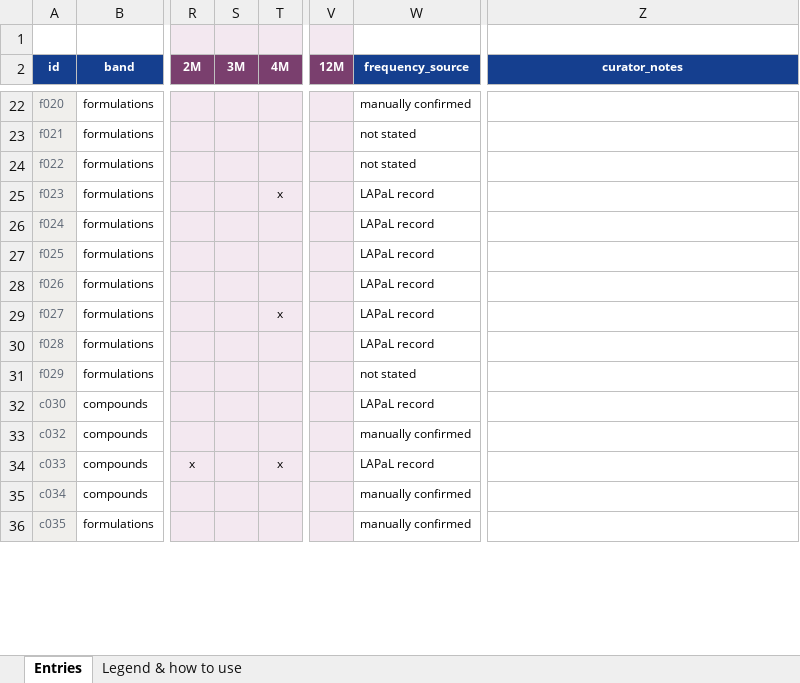
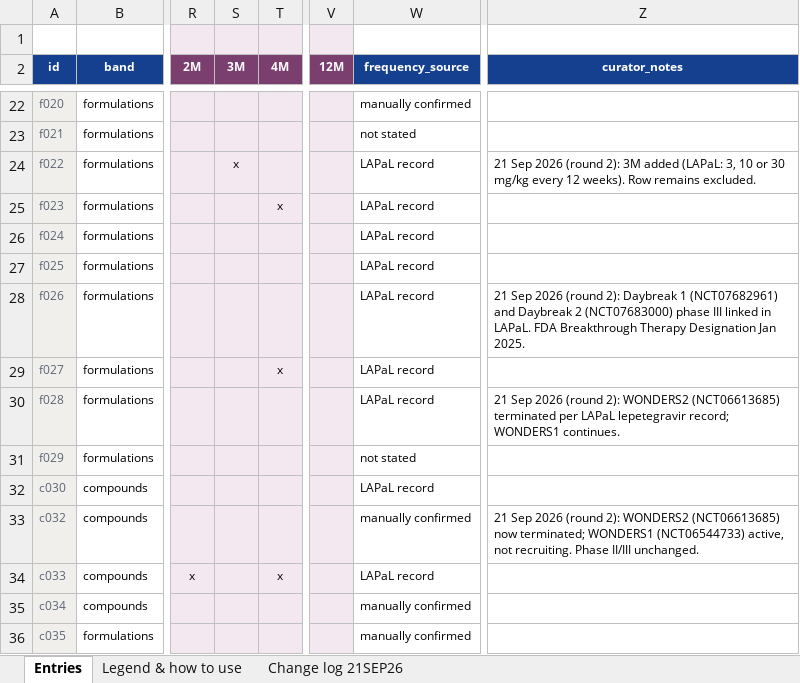
Before and after one commit to Lobnagaa/lapal-hiv-landscape, an Excel workbook: hiv_curation.xlsx, sheet Entries, drawn as a sheet; only a part is shown, gaps mark what is left out; values as stored, in another font and other column widths than the file's, no borders; the diff covers the shown part only; the diff names each change by its address in the sheet, - before the commit and + after, or states it on an @@ line.

Commit message:
Add 11 entries (mAbs and fusion inhibitors), update 9 existing, new Fusion inhibitor colour

```diff
--- a/hiv_curation.xlsx (sheet Entries)
+++ b/hiv_curation.xlsx (sheet Entries)
+sheet tab: Change log 21SEP26
-S24 (3M): (empty)
+S24 (3M): x
-W24 (frequency_source): not stated
+W24 (frequency_source): LAPaL record
-Z24 (curator_notes): (empty)
+Z24 (curator_notes): 21 Sep 2026 (round 2): 3M added (LAPaL: 3, 10 or 30 mg/kg every 12 weeks). Row remains excluded.
-Z28 (curator_notes): (empty)
+Z28 (curator_notes): 21 Sep 2026 (round 2): Daybreak 1 (NCT07682961) and Daybreak 2 (NCT07683000) phase III linked in LAPaL. FDA Breakthrough Therapy Designation Jan 2025.
-Z30 (curator_notes): (empty)
+Z30 (curator_notes): 21 Sep 2026 (round 2): WONDERS2 (NCT06613685) terminated per LAPaL lepetegravir record; WONDERS1 continues.
-Z33 (curator_notes): (empty)
+Z33 (curator_notes): 21 Sep 2026 (round 2): WONDERS2 (NCT06613685) now terminated; WONDERS1 (NCT06544733) active, not recruiting. Phase II/III unchanged.
```
Also changed, not shown: 12 added rows and 38 edited cells elsewhere in this sheet, 3 other files.
